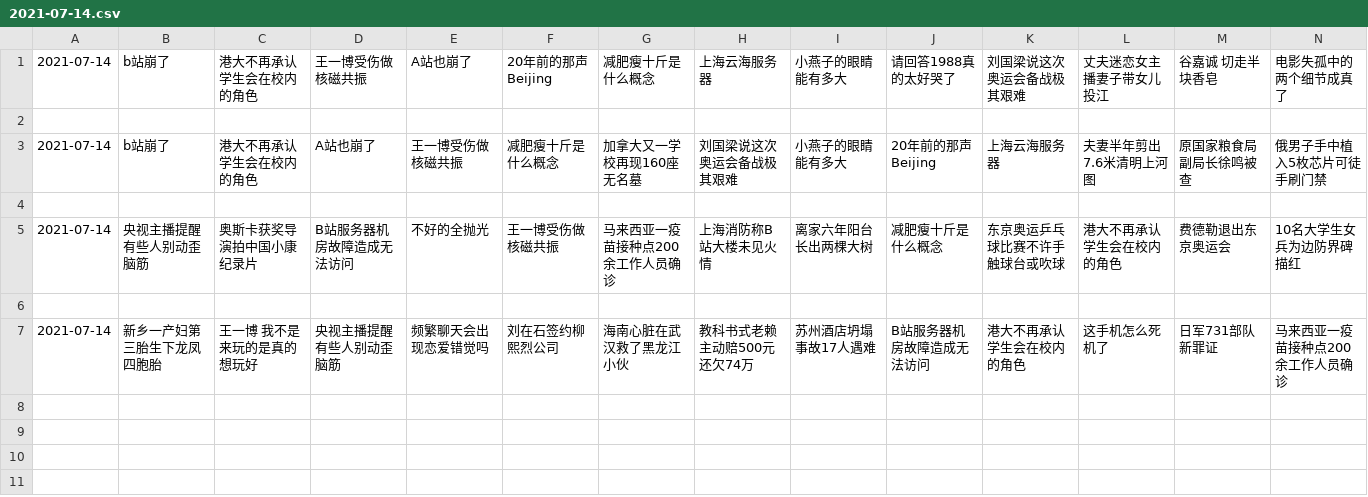
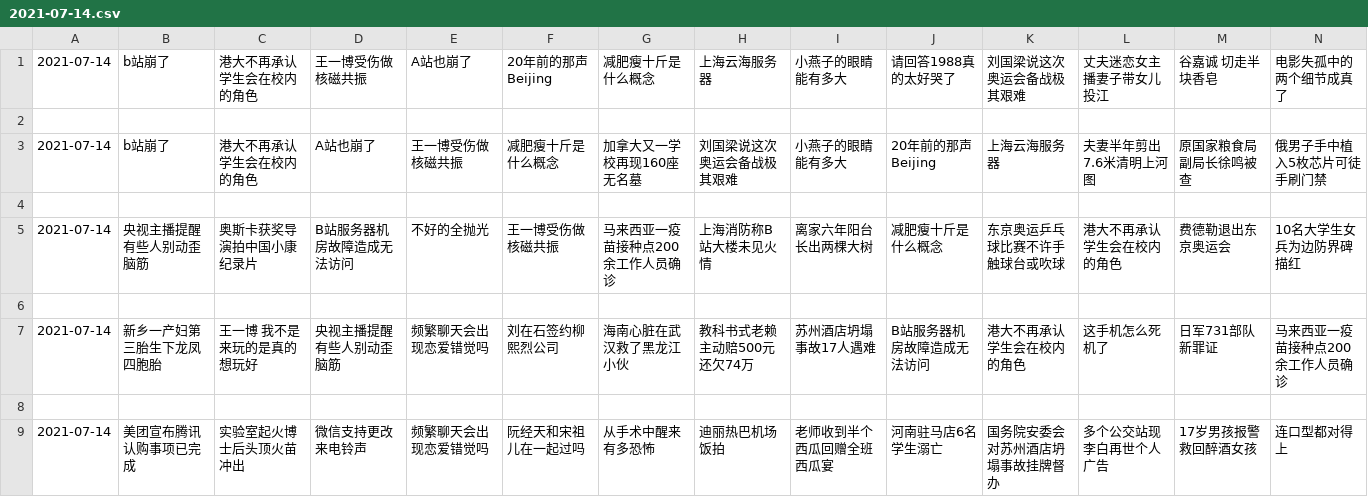
Before and after one commit to vmp65l3/weibo-hotrank, a CSV file: data/2021-07-14.csv, drawn as a sheet; only a part is shown; rows hold the shown columns only; the diff names each change by its address in the sheet, - before the commit and + after, or states it on an @@ line.

```diff
--- a/data/2021-07-14.csv
+++ b/data/2021-07-14.csv
+row 8: (empty)
+row 9: 2021-07-14 | 美团宣布腾讯认购事项已完成 | 实验室起火博士后头顶火苗冲出 | 微信支持更改来电铃声 | 频繁聊天会出现恋爱错觉吗 | 阮经天和宋祖儿在一起过吗 | 从手术中醒来有多恐怖 | 迪丽热巴机场饭拍 | 老师收到半个西瓜回赠全班西瓜宴 | 河南驻马店6名学生溺亡 | 国务院安委会对苏州酒店坍塌事故挂牌督办 | 多个公交站现李白再世个人广告 | 17岁男孩报警救回醉酒女孩 | 连口型都对得上
```
Also changed, not shown: 1 other file.
